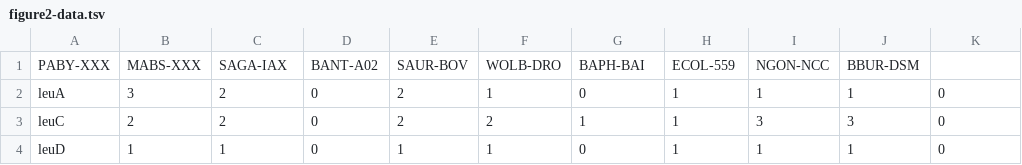
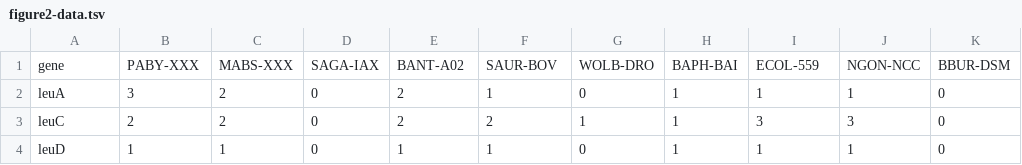
Before and after one commit to CGU-CERTH/PathTrace, a TSV file: figures-data/figure2-data.tsv, drawn as a sheet; only a part is shown; removed rows and columns are numbered as before the commit, all else as after; the diff names each change by its address in the sheet, - before the commit and + after, or states it on an @@ line.

Commit message:
Added header for column 1

```diff
--- a/figures-data/figure2-data.tsv
+++ b/figures-data/figure2-data.tsv
-row 1: PABY-XXX | MABS-XXX | SAGA-IAX | BANT-A02 | SAUR-BOV | WOLB-DRO | BAPH-BAI | ECOL-559 | NGON-NCC | BBUR-DSM
+row 1: gene | PABY-XXX | MABS-XXX | SAGA-IAX | BANT-A02 | SAUR-BOV | WOLB-DRO | BAPH-BAI | ECOL-559 | NGON-NCC | BBUR-DSM
```
